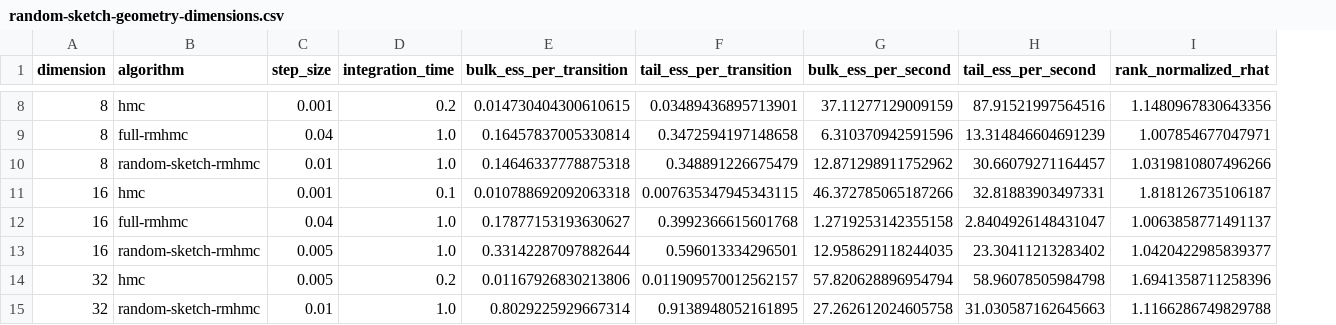
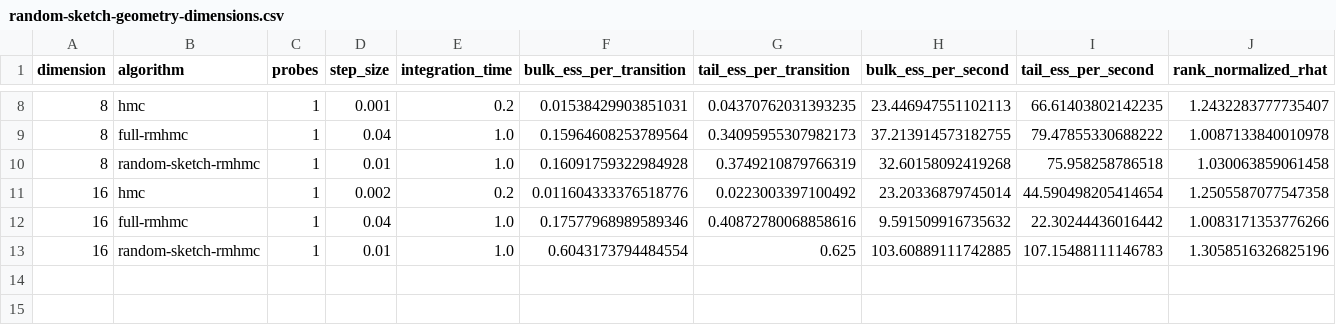
Before and after one commit to xukai92/mcmc-lean, a CSV file: benchmark/results/random-sketch-geometry-dimensions.csv, drawn as a sheet; only a part is shown, gaps mark what is left out; removed rows and columns are numbered as before the commit, all else as after; the diff covers the shown part only; the diff names each change by its address in the sheet, - before the commit and + after, or states it on an @@ line.

```diff
--- a/benchmark/results/random-sketch-geometry-dimensions.csv
+++ b/benchmark/results/random-sketch-geometry-dimensions.csv
+column C (probes), rows 8-10: all 1; rows 12-13: 1 | 1
-F8 (bulk_ess_per_transition): 0.014730404300610615
+F8 (bulk_ess_per_transition): 0.01538429903851031
-G8 (tail_ess_per_transition): 0.03489436895713901
+G8 (tail_ess_per_transition): 0.04370762031393235
-H8 (bulk_ess_per_second): 37.11277129009159
+H8 (bulk_ess_per_second): 23.446947551102113
-I8 (tail_ess_per_second): 87.91521997564516
+I8 (tail_ess_per_second): 66.61403802142235
-J8 (rank_normalized_rhat): 1.1480967830643356
+J8 (rank_normalized_rhat): 1.2432283777735407
-F9 (bulk_ess_per_transition): 0.16457837005330814
+F9 (bulk_ess_per_transition): 0.15964608253789564
-G9 (tail_ess_per_transition): 0.3472594197148658
+G9 (tail_ess_per_transition): 0.34095955307982173
-H9 (bulk_ess_per_second): 6.310370942591596
+H9 (bulk_ess_per_second): 37.213914573182755
-I9 (tail_ess_per_second): 13.314846604691239
+I9 (tail_ess_per_second): 79.47855330688222
-J9 (rank_normalized_rhat): 1.007854677047971
+J9 (rank_normalized_rhat): 1.0087133840010978
-F10 (bulk_ess_per_transition): 0.14646337778875318
+F10 (bulk_ess_per_transition): 0.16091759322984928
-G10 (tail_ess_per_transition): 0.348891226675479
+G10 (tail_ess_per_transition): 0.3749210879766319
-H10 (bulk_ess_per_second): 12.871298911752962
+H10 (bulk_ess_per_second): 32.60158092419268
-I10 (tail_ess_per_second): 30.66079271164457
+I10 (tail_ess_per_second): 75.958258786518
-J10 (rank_normalized_rhat): 1.0319810807496266
+J10 (rank_normalized_rhat): 1.030063859061458
-row 11: 16 | hmc | 0.001 | 0.1 | 0.010788692092063318 | 0.007635347945343115 | 46.372785065187266 | 32.81883903497331 | 1.818126735106187
+row 11: 16 | hmc | 1 | 0.002 | 0.2 | 0.011604333376518776 | 0.0223003397100492 | 23.20336879745014 | 44.590498205414654 | 1.2505587077547358
-F12 (bulk_ess_per_transition): 0.17877153193630627
+F12 (bulk_ess_per_transition): 0.17577968989589346
-G12 (tail_ess_per_transition): 0.3992366615601768
+G12 (tail_ess_per_transition): 0.40872780068858616
-H12 (bulk_ess_per_second): 1.2719253142355158
+H12 (bulk_ess_per_second): 9.591509916735632
-I12 (tail_ess_per_second): 2.8404926148431047
+I12 (tail_ess_per_second): 22.30244436016442
-J12 (rank_normalized_rhat): 1.0063858771491137
+J12 (rank_normalized_rhat): 1.0083171353776266
-D13 (step_size): 0.005
+D13 (step_size): 0.01
-F13 (bulk_ess_per_transition): 0.33142287097882644
+F13 (bulk_ess_per_transition): 0.6043173794484554
-G13 (tail_ess_per_transition): 0.596013334296501
+G13 (tail_ess_per_transition): 0.625
-H13 (bulk_ess_per_second): 12.958629118244035
+H13 (bulk_ess_per_second): 103.60889111742885
-I13 (tail_ess_per_second): 23.30411213283402
+I13 (tail_ess_per_second): 107.15488111146783
-J13 (rank_normalized_rhat): 1.0420422985839377
+J13 (rank_normalized_rhat): 1.3058516326825196
-row 14: 32 | hmc | 0.005 | 0.2 | 0.01167926830213806 | 0.011909570012562157 | 57.820628896954794 | 58.96078505984798 | 1.6941358711258396
-row 15: 32 | random-sketch-rmhmc | 0.01 | 1.0 | 0.8029225929667314 | 0.9138948052161895 | 27.262612024605758 | 31.030587162645663 | 1.1166286749829788
```
Also changed, not shown: 30 edited cells elsewhere in this file, benchmark/results/random-sketch-geometry-dimension-16.csv, benchmark/results/random-sketch-geometry-dimension-2.csv, 20 other files.
